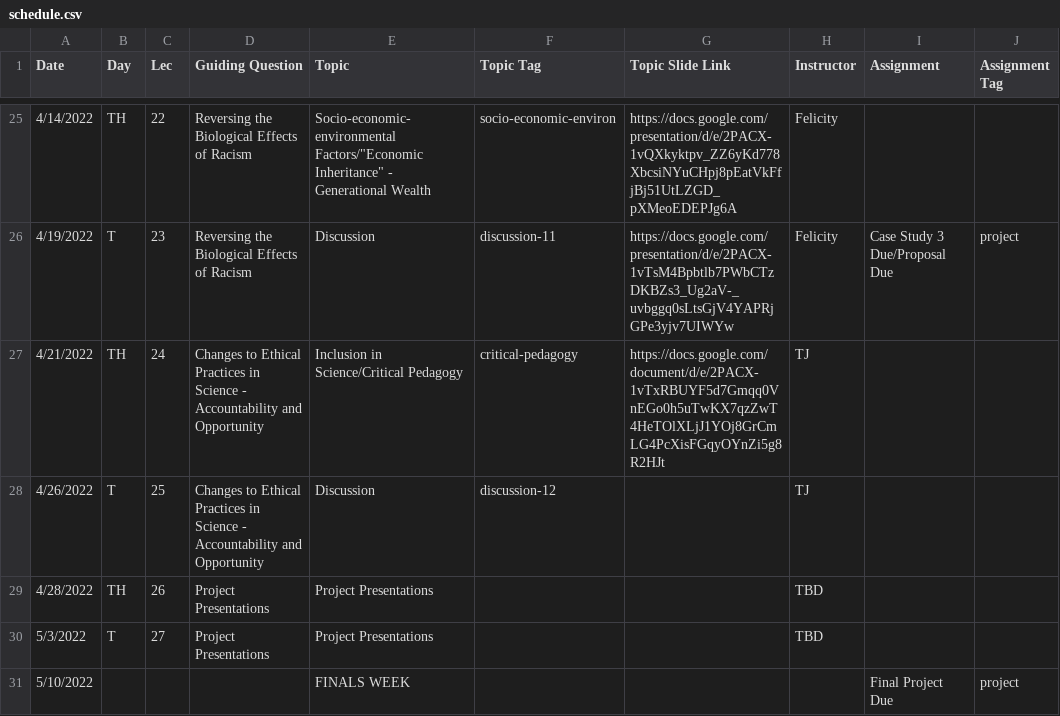
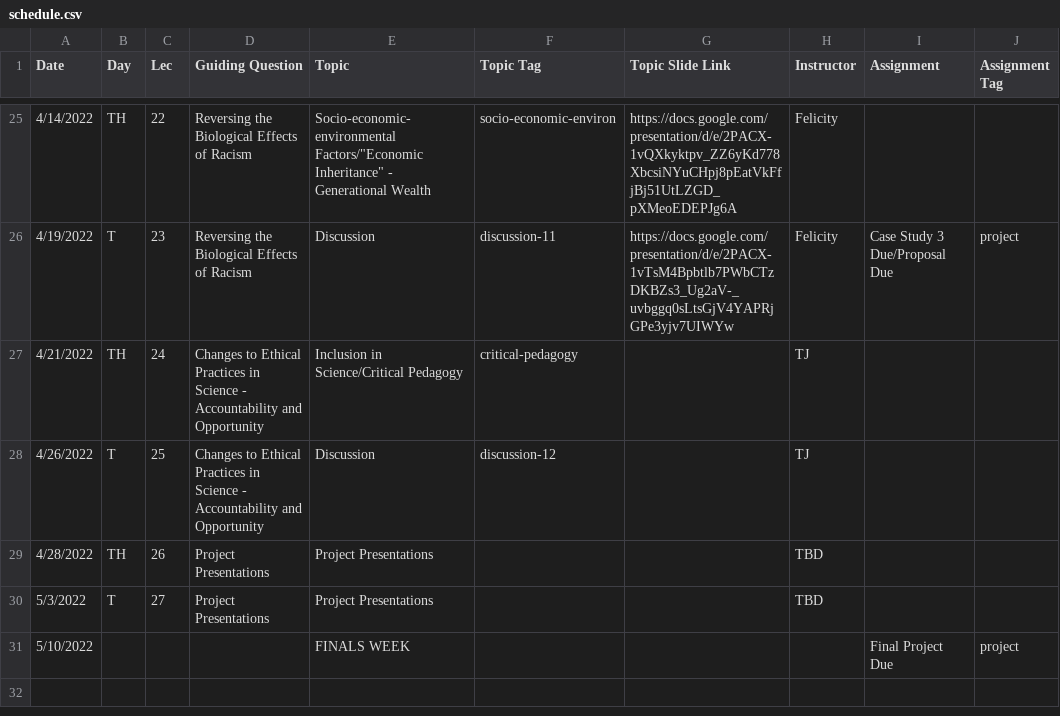
Before and after one commit to bu-bioinfo/bf510, a CSV file: _data/schedule.csv, drawn as a sheet; only a part is shown, gaps mark what is left out; the diff names each change by its address in the sheet, - before the commit and + after, or states it on an @@ line.

Commit message:
Update schedule.csv

```diff
--- a/_data/schedule.csv
+++ b/_data/schedule.csv
-G27 (Topic Slide Link): https://docs.google.com/document/d/e/2PACX-1vTxRBUYF5d7Gmqq0VnEGo0h5uTwKX7qzZwT4HeTOlXLjJ1YOj8GrCmLG4PcXisFGqyOYnZi5g8R2HJt
+G27 (Topic Slide Link): (empty)
```
